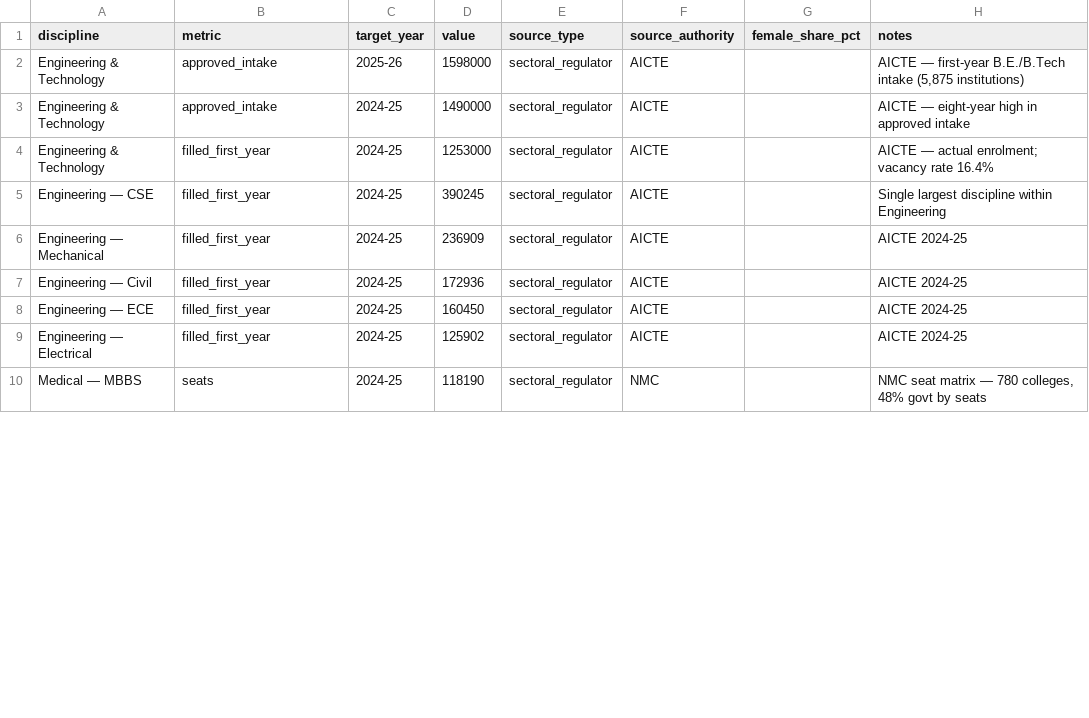
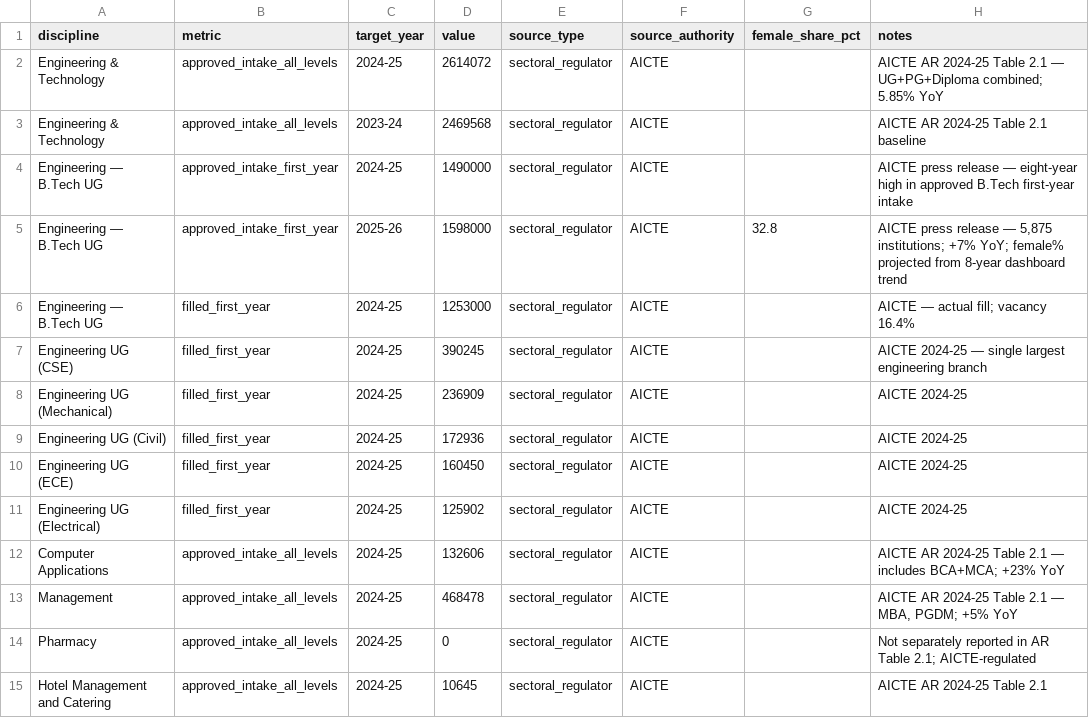
Before and after one commit to avantifellows/India-education-data, a CSV file: extractions/higher_ed_capacity_2025-26_consolidated.csv, drawn as a sheet; only a part is shown; the shorter side is filled out with more unchanged rows; the diff covers the shown part only.

```diff
--- a/extractions/higher_ed_capacity_2025-26_consolidated.csv
+++ b/extractions/higher_ed_capacity_2025-26_consolidated.csv
@@ -1,9 +1,15 @@
 discipline,metric,target_year,value,source_type,source_authority,female_share_pct,notes
-Engineering & Technology,approved_intake,2025-26,1598000,sectoral_regulator,AICTE,,"AICTE — first-year B.E./B.Tech intake (5,875 institutions)"
-Engineering & Technology,approved_intake,2024-25,1490000,sectoral_regulator,AICTE,,AICTE — eight-year high in approved intake
-Engineering & Technology,filled_first_year,2024-25,1253000,sectoral_regulator,AICTE,,AICTE — actual enrolment; vacancy rate 16.4%
-Engineering — CSE,filled_first_year,2024-25,390245,sectoral_regulator,AICTE,,Single largest discipline within Engineering
-Engineering — Mechanical,filled_first_year,2024-25,236909,sectoral_regulator,AICTE,,AICTE 2024-25
-Engineering — Civil,filled_first_year,2024-25,172936,sectoral_regulator,AICTE,,AICTE 2024-25
-Engineering — ECE,filled_first_year,2024-25,160450,sectoral_regulator,AICTE,,AICTE 2024-25
-Engineering — Electrical,filled_first_year,2024-25,125902,sectoral_regulator,AICTE,,AICTE 2024-25
+Engineering & Technology,approved_intake_all_levels,2024-25,2614072,sectoral_regulator,AICTE,,AICTE AR 2024-25 Table 2.1 — UG+PG+Diploma combined; 5.85% YoY
+Engineering & Technology,approved_intake_all_levels,2023-24,2469568,sectoral_regulator,AICTE,,AICTE AR 2024-25 Table 2.1 baseline
+Engineering — B.Tech UG,approved_intake_first_year,2024-25,1490000,sectoral_regulator,AICTE,,AICTE press release — eight-year high in approved B.Tech first-year intake
+Engineering — B.Tech UG,approved_intake_first_year,2025-26,1598000,sectoral_regulator,AICTE,32.8,"AICTE press release — 5,875 institutions; +7% YoY; female% projected from 8-year dashboard trend"
+Engineering — B.Tech UG,filled_first_year,2024-25,1253000,sectoral_regulator,AICTE,,AICTE — actual fill; vacancy 16.4%
+Engineering UG (CSE),filled_first_year,2024-25,390245,sectoral_regulator,AICTE,,AICTE 2024-25 — single largest engineering branch
+Engineering UG (Mechanical),filled_first_year,2024-25,236909,sectoral_regulator,AICTE,,AICTE 2024-25
+Engineering UG (Civil),filled_first_year,2024-25,172936,sectoral_regulator,AICTE,,AICTE 2024-25
+Engineering UG (ECE),filled_first_year,2024-25,160450,sectoral_regulator,AICTE,,AICTE 2024-25
+Engineering UG (Electrical),filled_first_year,2024-25,125902,sectoral_regulator,AICTE,,AICTE 2024-25
+Computer Applications,approved_intake_all_levels,2024-25,132606,sectoral_regulator,AICTE,,AICTE AR 2024-25 Table 2.1 — includes BCA+MCA; +23% YoY
+Management,approved_intake_all_levels,2024-25,468478,sectoral_regulator,AICTE,,"AICTE AR 2024-25 Table 2.1 — MBA, PGDM; +5% YoY"
+Pharmacy,approved_intake_all_levels,2024-25,0,sectoral_regulator,AICTE,,Not separately reported in AR Table 2.1; AICTE-regulated
+Hotel Management and Catering,approved_intake_all_levels,2024-25,10645,sectoral_regulator,AICTE,,AICTE AR 2024-25 Table 2.1
```
Also changed, not shown: 3 added rows and 37 edited cells elsewhere in this file, 7 other files.
